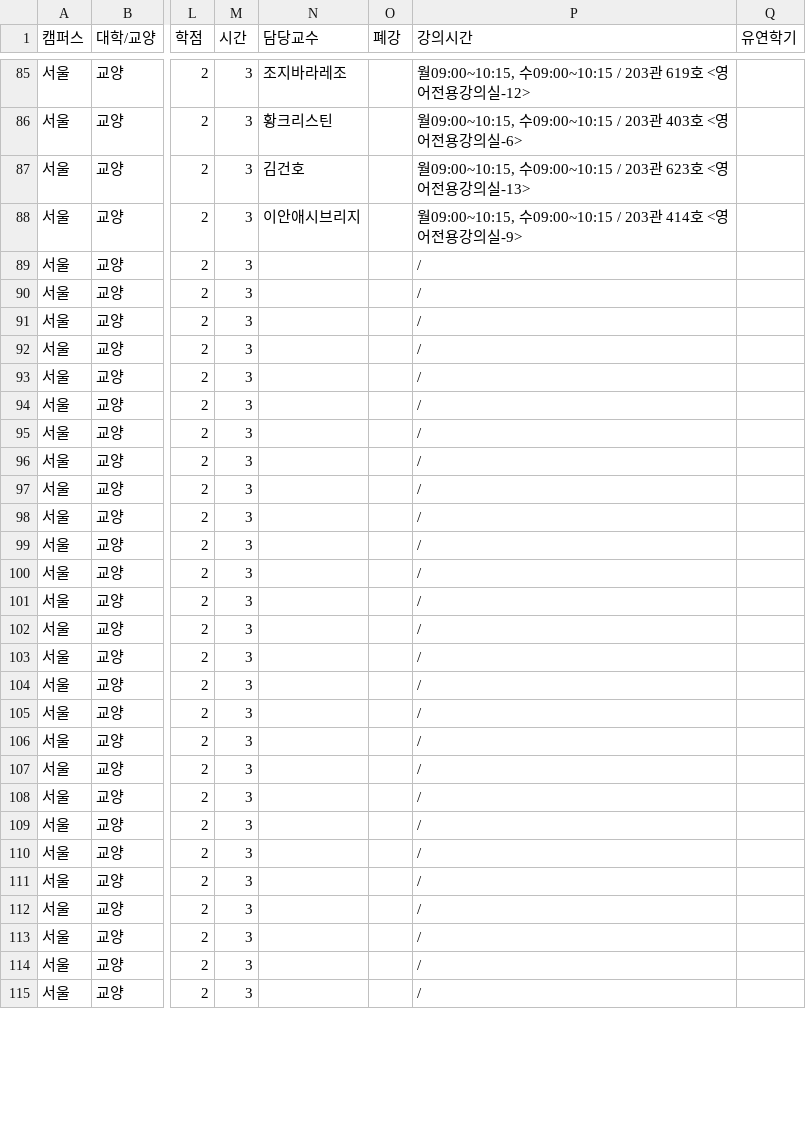
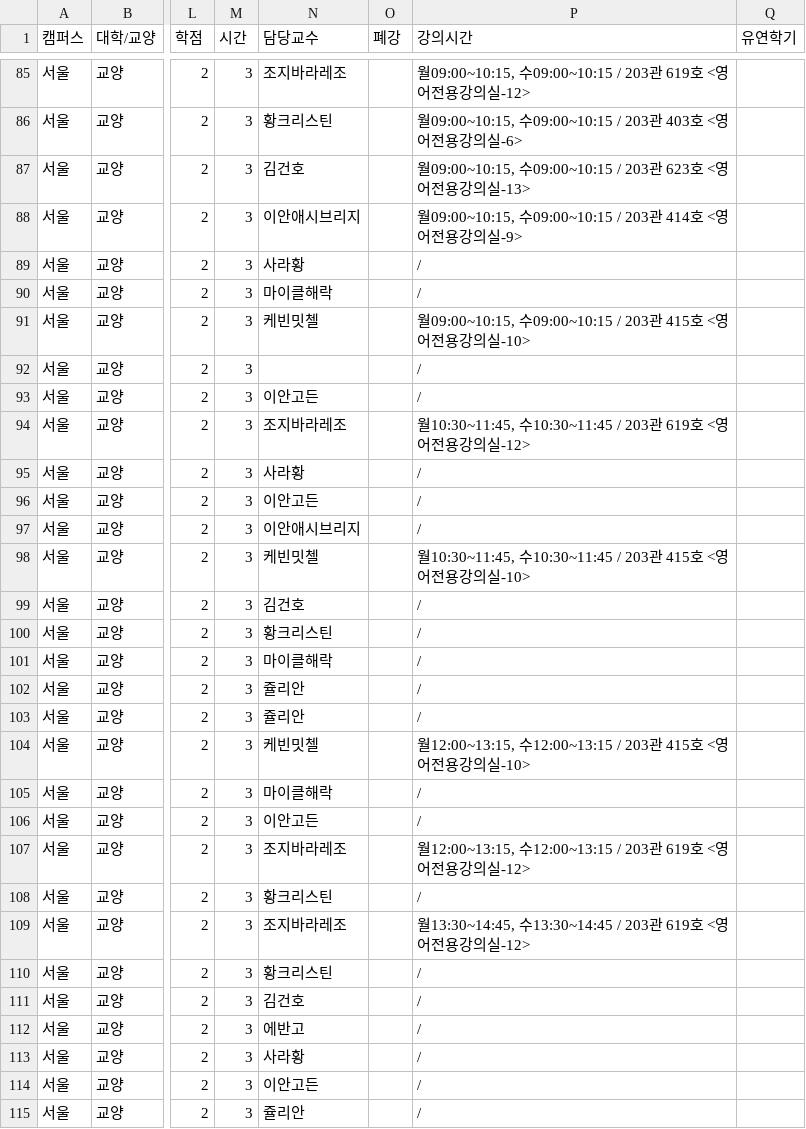
Before and after one commit to puang-network/cau-pre-timetable, a CSV file: frontend/public/courses/courses.csv, drawn as a sheet; only a part is shown, gaps mark what is left out; the diff covers the shown part only; the diff names each change by its address in the sheet, - before the commit and + after, or states it on an @@ line.

```diff
--- a/frontend/public/courses/courses.csv
+++ b/frontend/public/courses/courses.csv
-N89 (담당교수): (empty)
+N89 (담당교수): 사라황
-N90 (담당교수): (empty)
+N90 (담당교수): 마이클해락
-N91 (담당교수): (empty)
+N91 (담당교수): 케빈밋첼
-P91 (강의시간): /
+P91 (강의시간): 월09:00~10:15, 수09:00~10:15 / 203관 415호 <영어전용강의실-10>
-N93 (담당교수): (empty)
+N93 (담당교수): 이안고든
-N94 (담당교수): (empty)
+N94 (담당교수): 조지바라레조
-P94 (강의시간): /
+P94 (강의시간): 월10:30~11:45, 수10:30~11:45 / 203관 619호 <영어전용강의실-12>
-N95 (담당교수): (empty)
+N95 (담당교수): 사라황
-N96 (담당교수): (empty)
+N96 (담당교수): 이안고든
-N97 (담당교수): (empty)
+N97 (담당교수): 이안애시브리지
-N98 (담당교수): (empty)
+N98 (담당교수): 케빈밋첼
-P98 (강의시간): /
+P98 (강의시간): 월10:30~11:45, 수10:30~11:45 / 203관 415호 <영어전용강의실-10>
-N99 (담당교수): (empty)
+N99 (담당교수): 김건호
-N100 (담당교수): (empty)
+N100 (담당교수): 황크리스틴
-N101 (담당교수): (empty)
+N101 (담당교수): 마이클해락
-N102:N103 (담당교수): (empty)
+N102:N103 (담당교수): 쥴리안
-N104 (담당교수): (empty)
+N104 (담당교수): 케빈밋첼
-P104 (강의시간): /
+P104 (강의시간): 월12:00~13:15, 수12:00~13:15 / 203관 415호 <영어전용강의실-10>
-N105 (담당교수): (empty)
+N105 (담당교수): 마이클해락
-N106 (담당교수): (empty)
+N106 (담당교수): 이안고든
-N107 (담당교수): (empty)
+N107 (담당교수): 조지바라레조
-P107 (강의시간): /
+P107 (강의시간): 월12:00~13:15, 수12:00~13:15 / 203관 619호 <영어전용강의실-12>
-N108 (담당교수): (empty)
+N108 (담당교수): 황크리스틴
-N109 (담당교수): (empty)
+N109 (담당교수): 조지바라레조
-P109 (강의시간): /
+P109 (강의시간): 월13:30~14:45, 수13:30~14:45 / 203관 619호 <영어전용강의실-12>
-N110 (담당교수): (empty)
+N110 (담당교수): 황크리스틴
-N111 (담당교수): (empty)
+N111 (담당교수): 김건호
-N112 (담당교수): (empty)
+N112 (담당교수): 에반고
-N113 (담당교수): (empty)
+N113 (담당교수): 사라황
-N114 (담당교수): (empty)
+N114 (담당교수): 이안고든
-N115 (담당교수): (empty)
+N115 (담당교수): 쥴리안
```
Also changed, not shown: 1 added row and 72 edited cells elsewhere in this file, public/courses/courses.csv, 4 other files.
